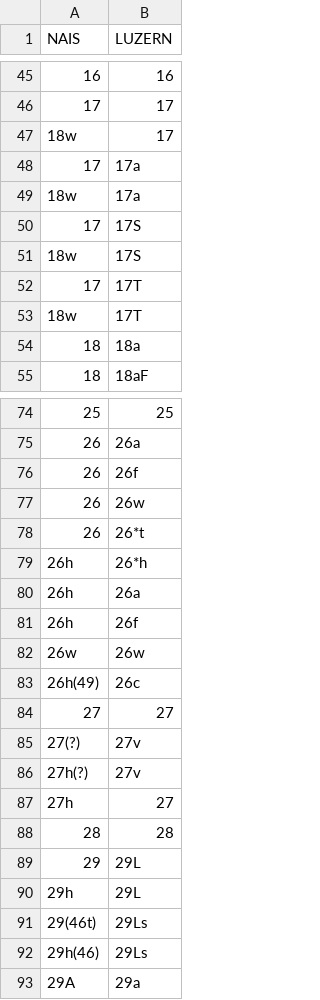
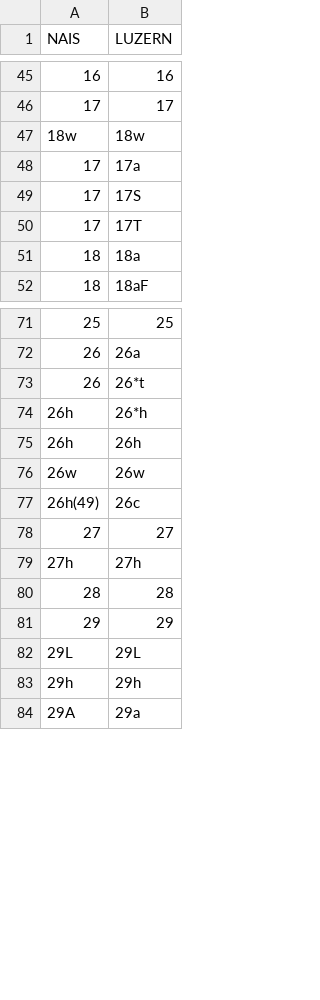
Before and after one commit to geops/tree-app, a CSV file: data/nais/MAPPING_LUZERN.csv, drawn as a sheet; only a part is shown, gaps mark what is left out; the diff covers the shown part only.

Commit message:
Update MAPPING_LUZERN.csv (#42)
remove double entries after modification of shapefile

```diff
--- a/data/nais/MAPPING_LUZERN.csv
+++ b/data/nais/MAPPING_LUZERN.csv
@@ -46,9 +46,6 @@ NAIS;LUZERN
 17;17
-18w;17
+18w;18w
 17;17a
-18w;17a
 17;17S
-18w;17S
 17;17T
-18w;17T
 18;18a
@@ -75,8 +72,5 @@ NAIS;LUZERN
 26;26a
-26;26f
-26;26w
 26;26*t
 26h;26*h
-26h;26a
-26h;26f
+26h;26h
 26w;26w
@@ -84,10 +78,7 @@ NAIS;LUZERN
 27;27
-27(?);27v
-27h(?);27v
-27h;27
+27h;27h
 28;28
-29;29L
-29h;29L
-29(46t);29Ls
-29h(46);29Ls
+29;29
+29L;29L
+29h;29h
 29A;29a
```
Also changed, not shown: 2 added rows, 13 removed rows and 12 edited cells elsewhere in this file.
